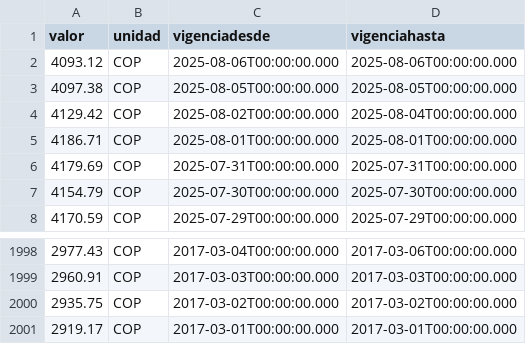
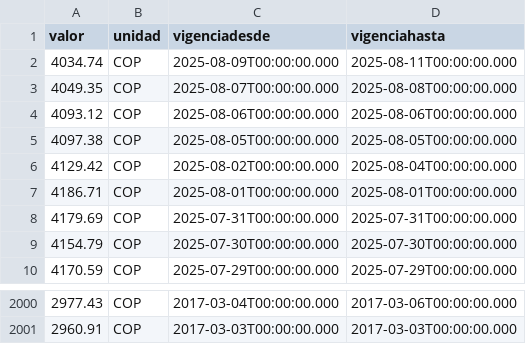
Before and after one commit to alejojimenezz/Dollar-Exchange-Rate, a CSV file: tasa_cambio.csv, drawn as a sheet; only a part is shown, gaps mark what is left out.

```diff
--- a/tasa_cambio.csv
+++ b/tasa_cambio.csv
@@ -1,2 +1,4 @@
 valor,unidad,vigenciadesde,vigenciahasta
+4034.74,COP,2025-08-09T00:00:00.000,2025-08-11T00:00:00.000
+4049.35,COP,2025-08-07T00:00:00.000,2025-08-08T00:00:00.000
 4093.12,COP,2025-08-06T00:00:00.000,2025-08-06T00:00:00.000
@@ -1999,3 +2001 @@ valor,unidad,vigenciadesde,vigenciahasta
 2960.91,COP,2017-03-03T00:00:00.000,2017-03-03T00:00:00.000
-2935.75,COP,2017-03-02T00:00:00.000,2017-03-02T00:00:00.000
-2919.17,COP,2017-03-01T00:00:00.000,2017-03-01T00:00:00.000
```
Also changed, not shown: 1 other file.
